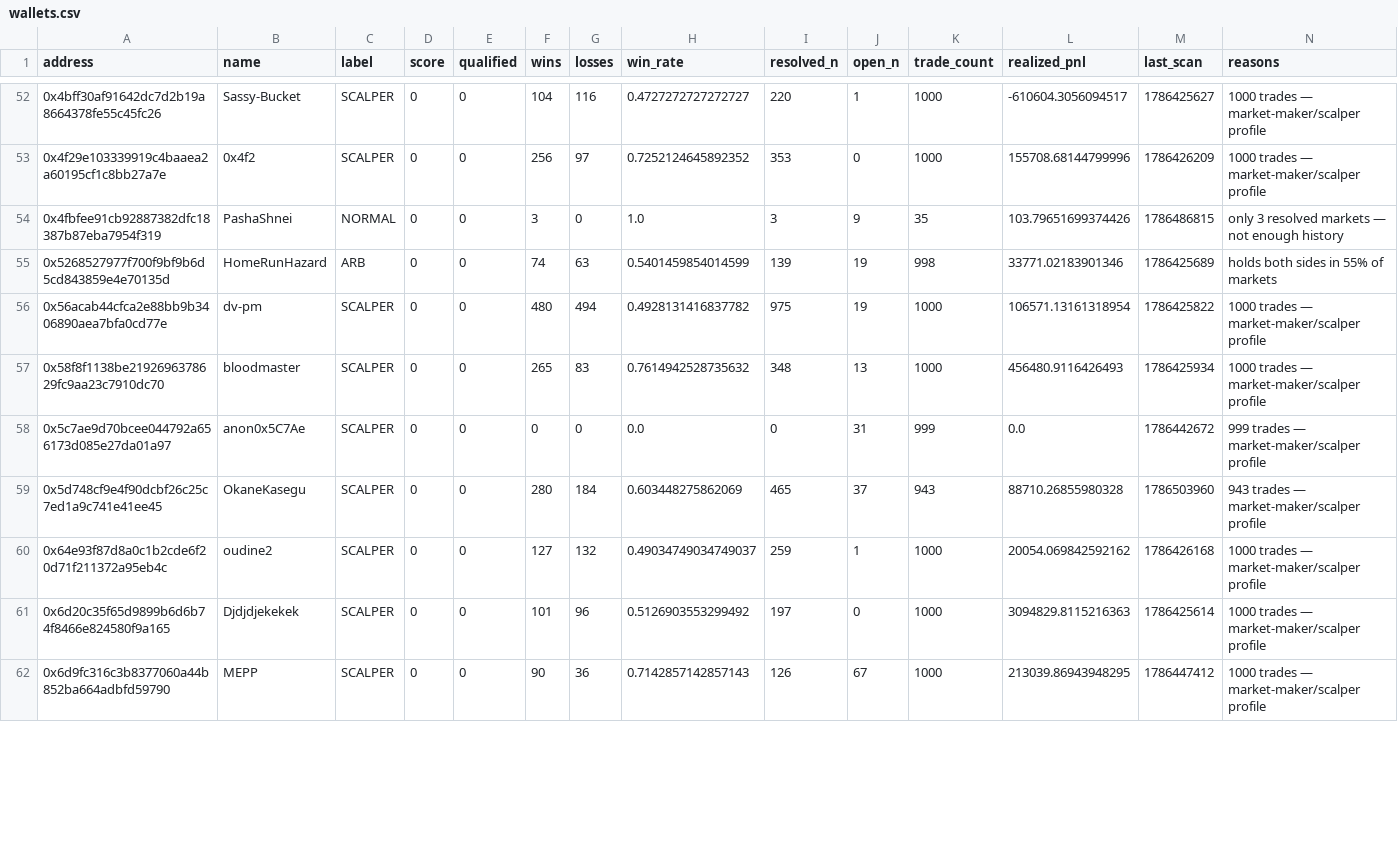
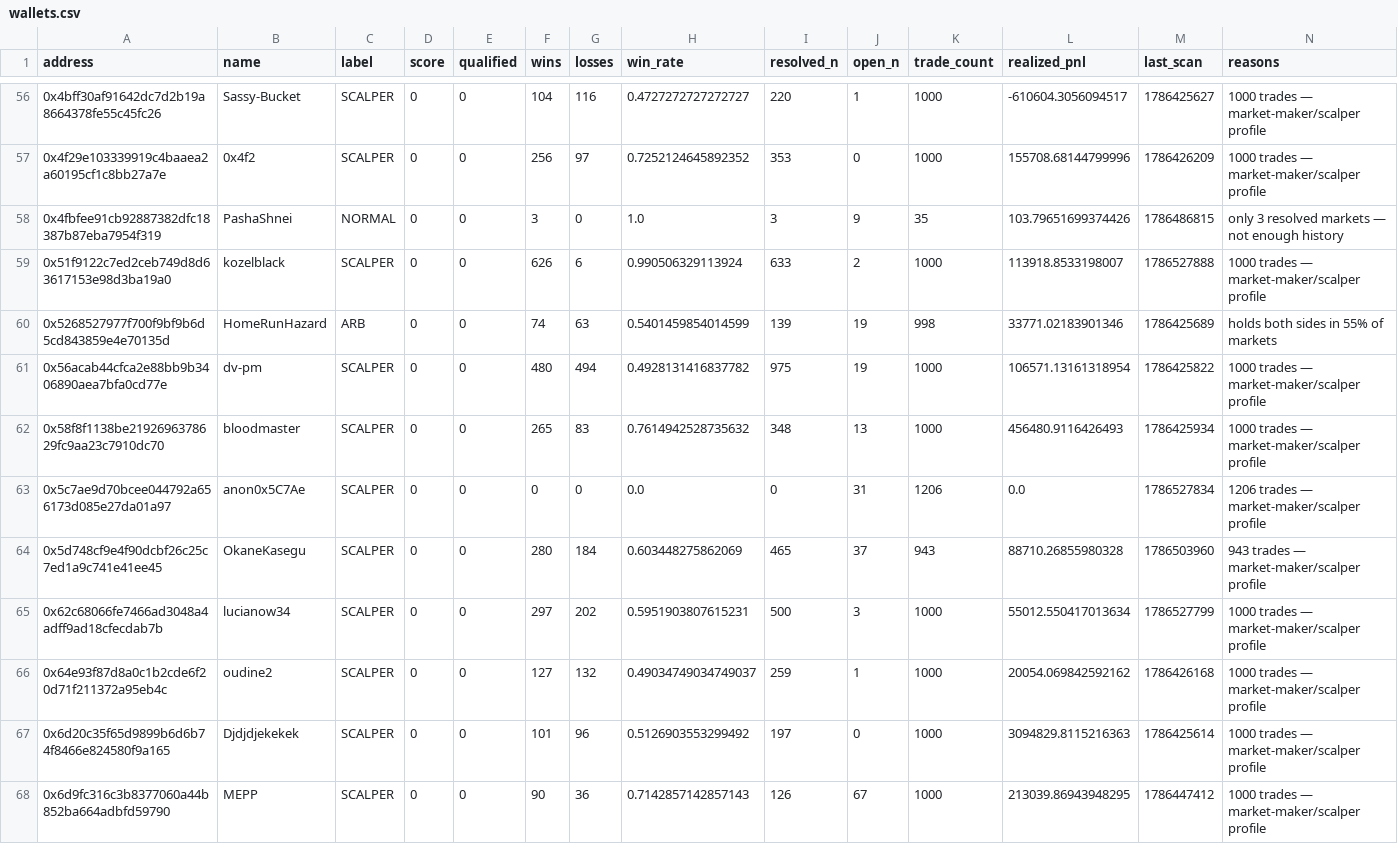
Before and after one commit to sophie-nguyenthuthuy/polycopy, a CSV file: data/wallets.csv, drawn as a sheet; only a part is shown, gaps mark what is left out; the diff covers the shown part only.

```diff
--- a/data/wallets.csv
+++ b/data/wallets.csv
@@ -54,2 +58,3 @@ address,name,label,score,qualified,wins,losses,win_rate,resolved_n,open_n,trade_
 0x4fbfee91cb92887382dfc18387b87eba7954f319,PashaShnei,NORMAL,0,0,3,0,1.0,3,9,35,103.79651699374426,1786486815,only 3 resolved markets — not enough history
+0x51f9122c7ed2ceb749d8d63617153e98d3ba19a0,kozelblack,SCALPER,0,0,626,6,0.990506329113924,633,2,1000,113918.8533198007,1786527888,1000 trades — market-maker/scalper profile
 0x5268527977f700f9bf9b6d5cd843859e4e70135d,HomeRunHazard,ARB,0,0,74,63,0.5401459854014599,139,19,998,33771.02183901346,1786425689,holds both sides in 55% of markets
@@ -57,4 +62,5 @@ address,name,label,score,qualified,wins,losses,win_rate,resolved_n,open_n,trade_
 0x58f8f1138be2192696378629fc9aa23c7910dc70,bloodmaster,SCALPER,0,0,265,83,0.7614942528735632,348,13,1000,456480.9116426493,1786425934,1000 trades — market-maker/scalper profile
-0x5c7ae9d70bcee044792a656173d085e27da01a97,anon0x5C7Ae,SCALPER,0,0,0,0,0.0,0,31,999,0.0,1786442672,999 trades — market-maker/scalper profile
+0x5c7ae9d70bcee044792a656173d085e27da01a97,anon0x5C7Ae,SCALPER,0,0,0,0,0.0,0,31,1206,0.0,1786527834,1206 trades — market-maker/scalper profile
 0x5d748cf9e4f90dcbf26c25c7ed1a9c741e41ee45,OkaneKasegu,SCALPER,0,0,280,184,0.603448275862069,465,37,943,88710.26855980328,1786503960,943 trades — market-maker/scalper profile
+0x62c68066fe7466ad3048a4adff9ad18cfecdab7b,lucianow34,SCALPER,0,0,297,202,0.5951903807615231,500,3,1000,55012.550417013634,1786527799,1000 trades — market-maker/scalper profile
 0x64e93f87d8a0c1b2cde6f20d71f211372a95eb4c,oudine2,SCALPER,0,0,127,132,0.49034749034749037,259,1,1000,20054.069842592162,1786426168,1000 trades — market-maker/scalper profile
```
Also changed, not shown: 8 added rows and 9 edited cells elsewhere in this file, data/fills.csv, 2 other files.
